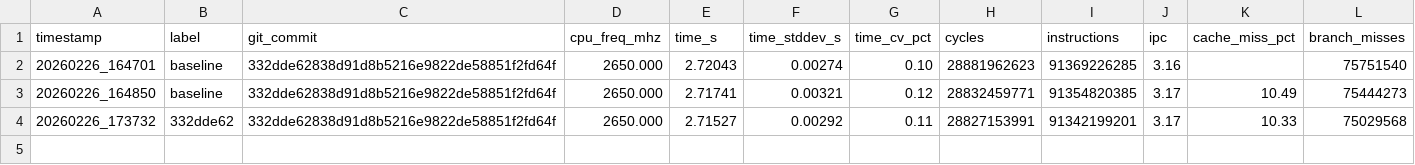
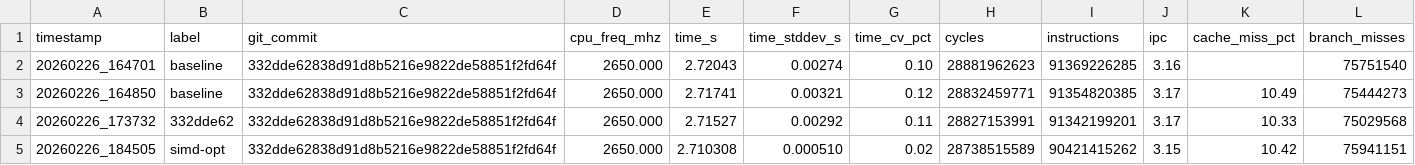
Before and after one commit to GabrielBarros36/vmaf, a CSV file: bench-results/history-x86.csv, drawn as a sheet.

```diff
--- a/bench-results/history-x86.csv
+++ b/bench-results/history-x86.csv
@@ -4 +4,2 @@ timestamp,label,git_commit,cpu_freq_mhz,time_s,time_stddev_s,time_cv_pct,cycles,
 20260226_173732,332dde62,332dde62838d91d8b5216e9822de58851f2fd64f,2650.000,2.71527,0.00292,0.11,28827153991,91342199201,3.17,10.33,75029568
+20260226_184505,simd-opt,332dde62838d91d8b5216e9822de58851f2fd64f,2650.000,2.710308,0.000510,0.02,28738515589,90421415262,3.15,10.42,75941151
```
